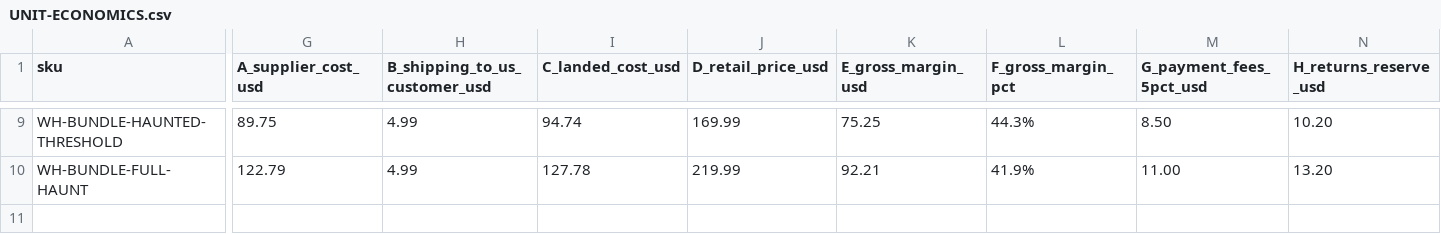
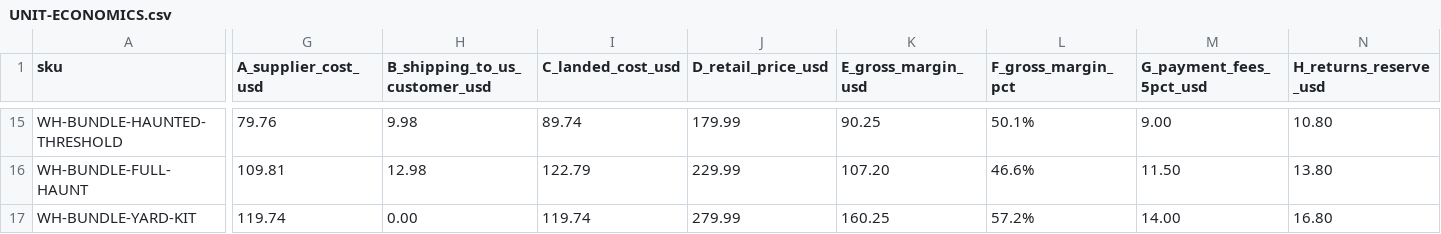
Before and after one commit to mischkabrfss/caldera-bay-agent, a CSV file: docs/halloween-2026/UNIT-ECONOMICS.csv, drawn as a sheet; only a part is shown, gaps mark what is left out; addresses are those after the commit; rows hold the shown columns only; the diff covers the shown part only; the diff names each change by its address in the sheet, - before the commit and + after, or states it on an @@ line.

```diff
--- a/docs/halloween-2026/UNIT-ECONOMICS.csv
+++ b/docs/halloween-2026/UNIT-ECONOMICS.csv
-G15 (A_supplier_cost_usd): 89.75
+G15 (A_supplier_cost_usd): 79.76
-H15 (B_shipping_to_us_customer_usd): 4.99
+H15 (B_shipping_to_us_customer_usd): 9.98
-I15 (C_landed_cost_usd): 94.74
+I15 (C_landed_cost_usd): 89.74
-J15 (D_retail_price_usd): 169.99
+J15 (D_retail_price_usd): 179.99
-K15 (E_gross_margin_usd): 75.25
+K15 (E_gross_margin_usd): 90.25
-L15 (F_gross_margin_pct): 44.3%
+L15 (F_gross_margin_pct): 50.1%
-M15 (G_payment_fees_5pct_usd): 8.50
+M15 (G_payment_fees_5pct_usd): 9.00
-N15 (H_returns_reserve_usd): 10.20
+N15 (H_returns_reserve_usd): 10.80
-G16 (A_supplier_cost_usd): 122.79
+G16 (A_supplier_cost_usd): 109.81
-H16 (B_shipping_to_us_customer_usd): 4.99
+H16 (B_shipping_to_us_customer_usd): 12.98
-I16 (C_landed_cost_usd): 127.78
+I16 (C_landed_cost_usd): 122.79
-J16 (D_retail_price_usd): 219.99
+J16 (D_retail_price_usd): 229.99
-K16 (E_gross_margin_usd): 92.21
+K16 (E_gross_margin_usd): 107.20
-L16 (F_gross_margin_pct): 41.9%
+L16 (F_gross_margin_pct): 46.6%
-M16 (G_payment_fees_5pct_usd): 11.00
+M16 (G_payment_fees_5pct_usd): 11.50
-N16 (H_returns_reserve_usd): 13.20
+N16 (H_returns_reserve_usd): 13.80
+row 17: WH-BUNDLE-YARD-KIT | 119.74 | 0.00 | 119.74 | 279.99 | 160.25 | 57.2% | 14.00 | 16.80
```
Also changed, not shown: 6 added rows and 29 edited cells elsewhere in this file, 4 other files.
